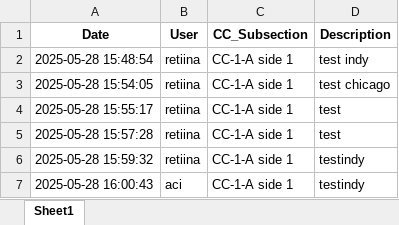
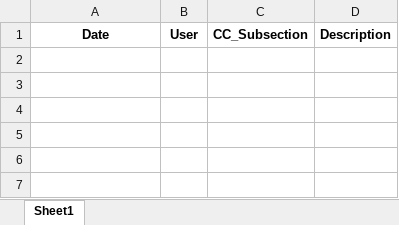
Before and after one commit to Squirrellzy/Repair-Tacker, an Excel workbook: cc_comments_log_Indy.xlsx, sheet Sheet1, drawn as a sheet; values as stored, in another font and other column widths than the file's, no borders; the diff names each change by its address in the sheet, - before the commit and + after, or states it on an @@ line.

```diff
--- a/cc_comments_log_Indy.xlsx (sheet Sheet1)
+++ b/cc_comments_log_Indy.xlsx (sheet Sheet1)
-row 2: 2025-05-28 15:48:54 | retiina | CC-1-A side 1 | test indy
-row 3: 2025-05-28 15:54:05 | retiina | CC-1-A side 1 | test chicago
-row 4: 2025-05-28 15:55:17 | retiina | CC-1-A side 1 | test
-row 5: 2025-05-28 15:57:28 | retiina | CC-1-A side 1 | test
-row 6: 2025-05-28 15:59:32 | retiina | CC-1-A side 1 | testindy
-row 7: 2025-05-28 16:00:43 | aci | CC-1-A side 1 | testindy
```
Also changed, not shown: cc_comments_log_Atlanta.xlsx, cc_comments_log_Chicago.xlsx.
